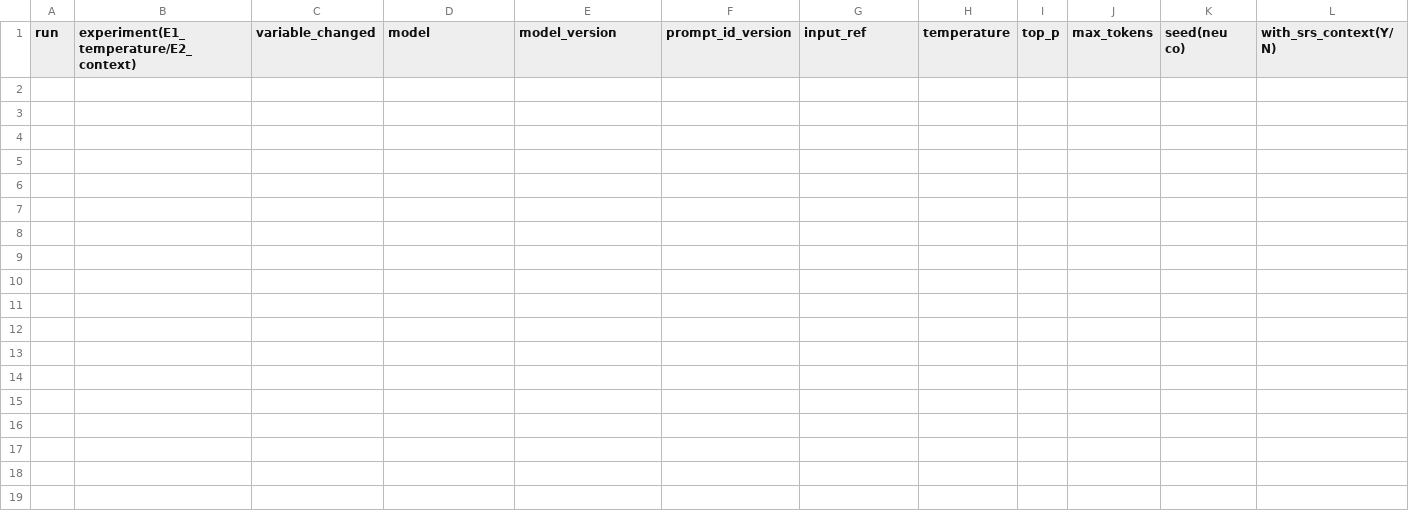
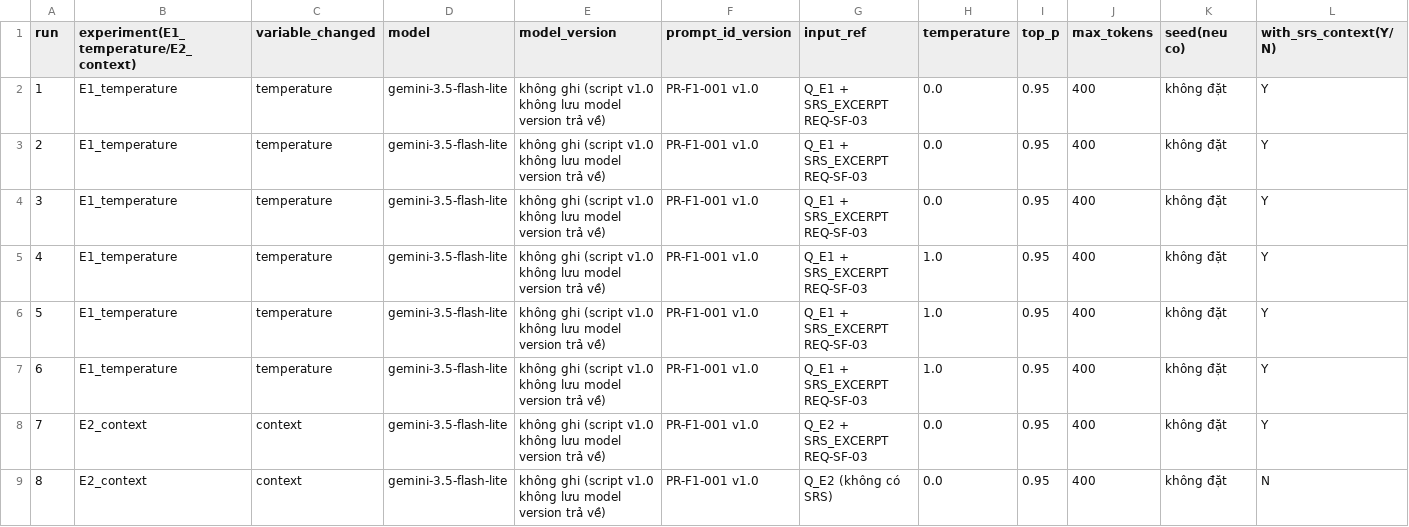
Before and after one commit to datnguyenmanh11/DatNM7_sm-web-aat-labs, a CSV file: F1-3/F1_Experiment_Log.csv, drawn as a sheet; only a part is shown; rows hold the shown columns only; the diff names each change by its address in the sheet, - before the commit and + after, or states it on an @@ line.

```diff
--- a/F1-3/F1_Experiment_Log.csv
+++ b/F1-3/F1_Experiment_Log.csv
+row 2: 1 | E1_temperature | temperature | gemini-3.5-flash-lite | không ghi (script v1.0 không lưu model version trả về) | PR-F1-001 v1.0 | Q_E1 + SRS_EXCERPT REQ-SF-03 | 0.0 | 0.95 | 400 | không đặt | Y
+row 3: 2 | E1_temperature | temperature | gemini-3.5-flash-lite | không ghi (script v1.0 không lưu model version trả về) | PR-F1-001 v1.0 | Q_E1 + SRS_EXCERPT REQ-SF-03 | 0.0 | 0.95 | 400 | không đặt | Y
+row 4: 3 | E1_temperature | temperature | gemini-3.5-flash-lite | không ghi (script v1.0 không lưu model version trả về) | PR-F1-001 v1.0 | Q_E1 + SRS_EXCERPT REQ-SF-03 | 0.0 | 0.95 | 400 | không đặt | Y
+row 5: 4 | E1_temperature | temperature | gemini-3.5-flash-lite | không ghi (script v1.0 không lưu model version trả về) | PR-F1-001 v1.0 | Q_E1 + SRS_EXCERPT REQ-SF-03 | 1.0 | 0.95 | 400 | không đặt | Y
+row 6: 5 | E1_temperature | temperature | gemini-3.5-flash-lite | không ghi (script v1.0 không lưu model version trả về) | PR-F1-001 v1.0 | Q_E1 + SRS_EXCERPT REQ-SF-03 | 1.0 | 0.95 | 400 | không đặt | Y
+row 7: 6 | E1_temperature | temperature | gemini-3.5-flash-lite | không ghi (script v1.0 không lưu model version trả về) | PR-F1-001 v1.0 | Q_E1 + SRS_EXCERPT REQ-SF-03 | 1.0 | 0.95 | 400 | không đặt | Y
+row 8: 7 | E2_context | context | gemini-3.5-flash-lite | không ghi (script v1.0 không lưu model version trả về) | PR-F1-001 v1.0 | Q_E2 + SRS_EXCERPT REQ-SF-03 | 0.0 | 0.95 | 400 | không đặt | Y
+row 9: 8 | E2_context | context | gemini-3.5-flash-lite | không ghi (script v1.0 không lưu model version trả về) | PR-F1-001 v1.0 | Q_E2 (không có SRS) | 0.0 | 0.95 | 400 | không đặt | N
```
Also changed, not shown: F3_AI_Usage_Escalation_Log.csv, 2 other files.
